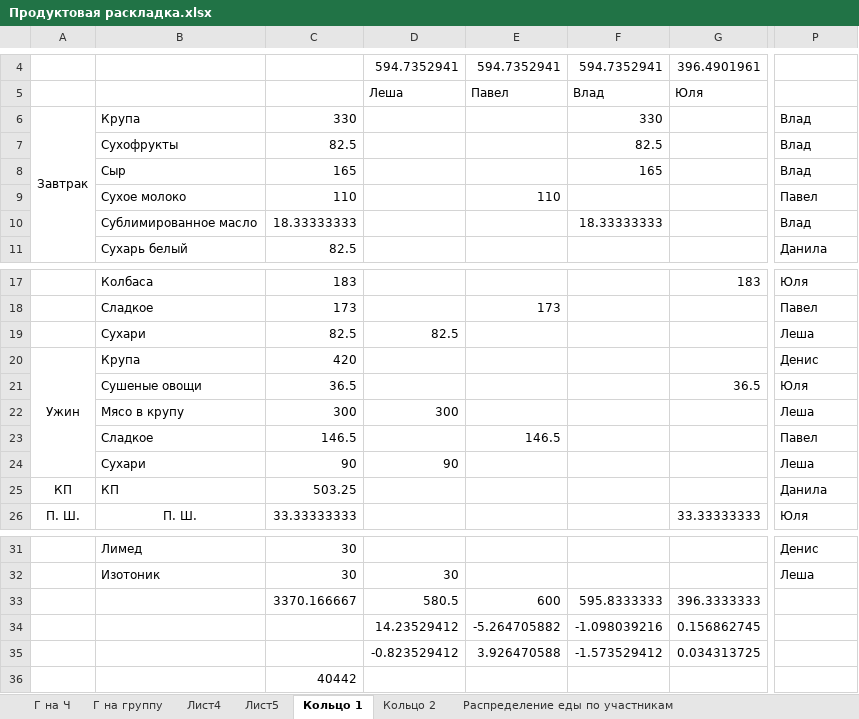
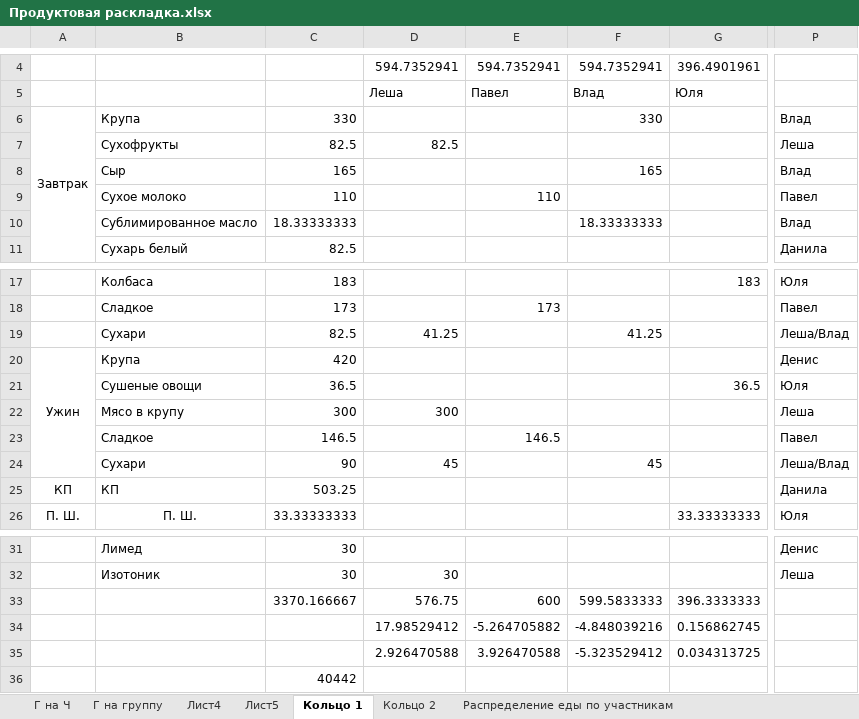
Before and after one commit to pw095/bezengi, an Excel workbook: Продуктовая раскладка.xlsx, sheet Кольцо 1, drawn as a sheet; only a part is shown, gaps mark what is left out; values as stored, in another font and other column widths than the file's, no borders; the diff names each change by its address in the sheet, - before the commit and + after, or states it on an @@ line.

```diff
--- a/Продуктовая раскладка.xlsx (sheet Кольцо 1)
+++ b/Продуктовая раскладка.xlsx (sheet Кольцо 1)
-D7: (empty)
+D7: 82.5
-F7: 82.5
+F7: (empty)
-P7: Влад
+P7: Леша
-D19: 82.5
+D19: 41.25
-F19: (empty)
+F19: 41.25
-P19: Леша
+P19: Леша/Влад
-D24: 90
+D24: 45
-F24: (empty)
+F24: 45
-P24: Леша
+P24: Леша/Влад
-D33: 580.5
+D33: 576.75
-F33: 595.8333333
+F33: 599.5833333
-D34: 14.23529412
+D34: 17.98529412
-F34: -1.098039216
+F34: -4.848039216
-D35: -0.823529412
+D35: 2.926470588
-F35: -1.573529412
+F35: -5.323529412
```
Also changed, not shown: sheet Кольцо 2, sheet Распределение еды по участникам.
